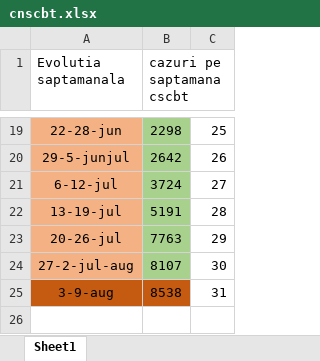
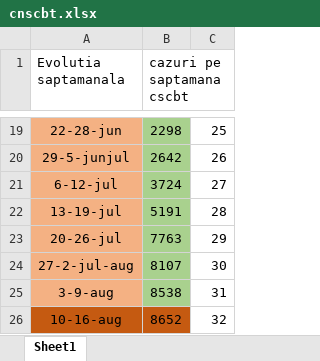
Before and after one commit to nor24o/Practica_covid19_UTCN, an Excel workbook: Database/Norbert/cnscbt.xlsx, sheet Sheet1, drawn as a sheet; only a part is shown, gaps mark what is left out; values as stored, in another font and other column widths than the file's, no borders; the diff names each change by its address in the sheet, - before the commit and + after, or states it on an @@ line.

```diff
--- a/Database/Norbert/cnscbt.xlsx (sheet Sheet1)
+++ b/Database/Norbert/cnscbt.xlsx (sheet Sheet1)
-A25 fill: #C55A11
+A25 fill: #F4B183
-B25 fill: #C55A11
+B25 fill: #A9D18E
+row 26: 10-16-aug | 8652 | 32
```
Also changed, not shown: Database/Norbert/Australia_Ungaria_Israel_worldometer.xlsx, Database/Norbert/Cazuri.xlsx.
